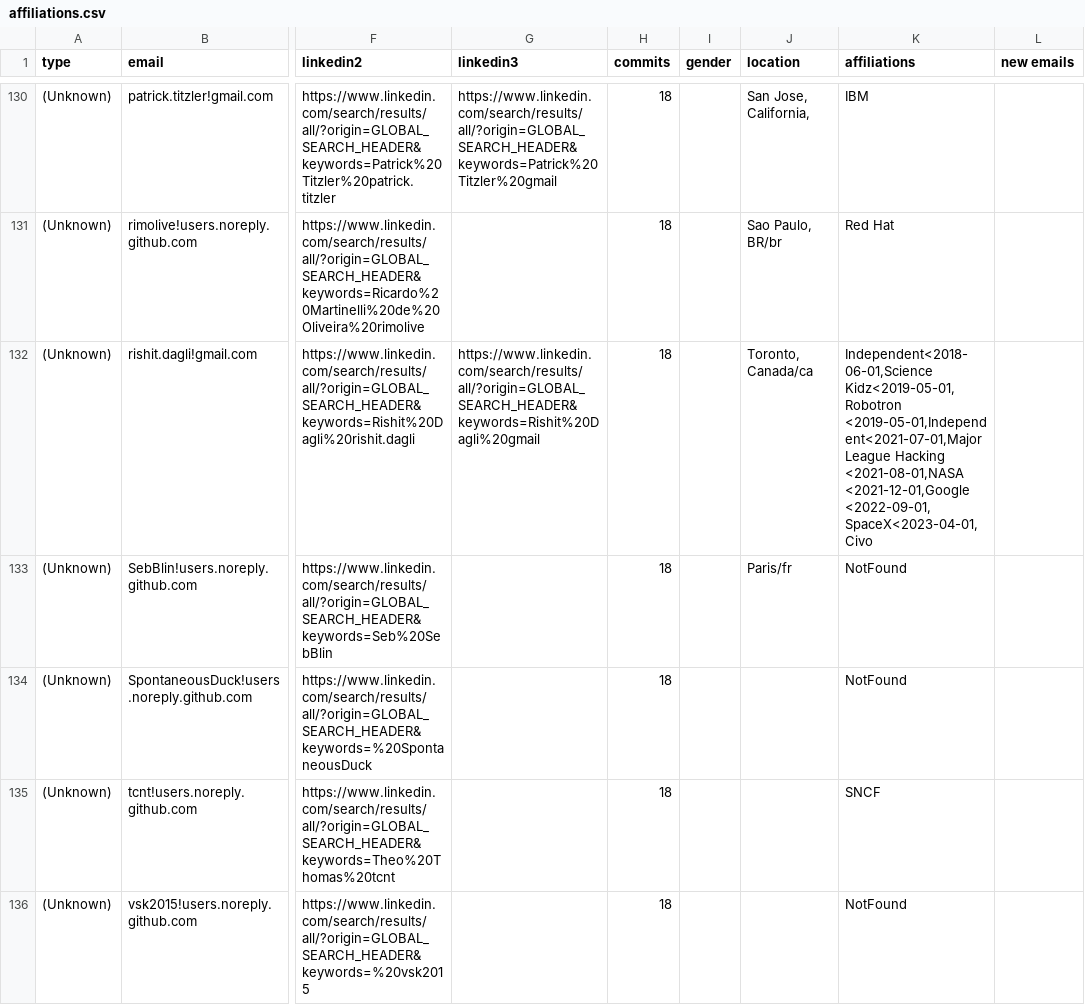
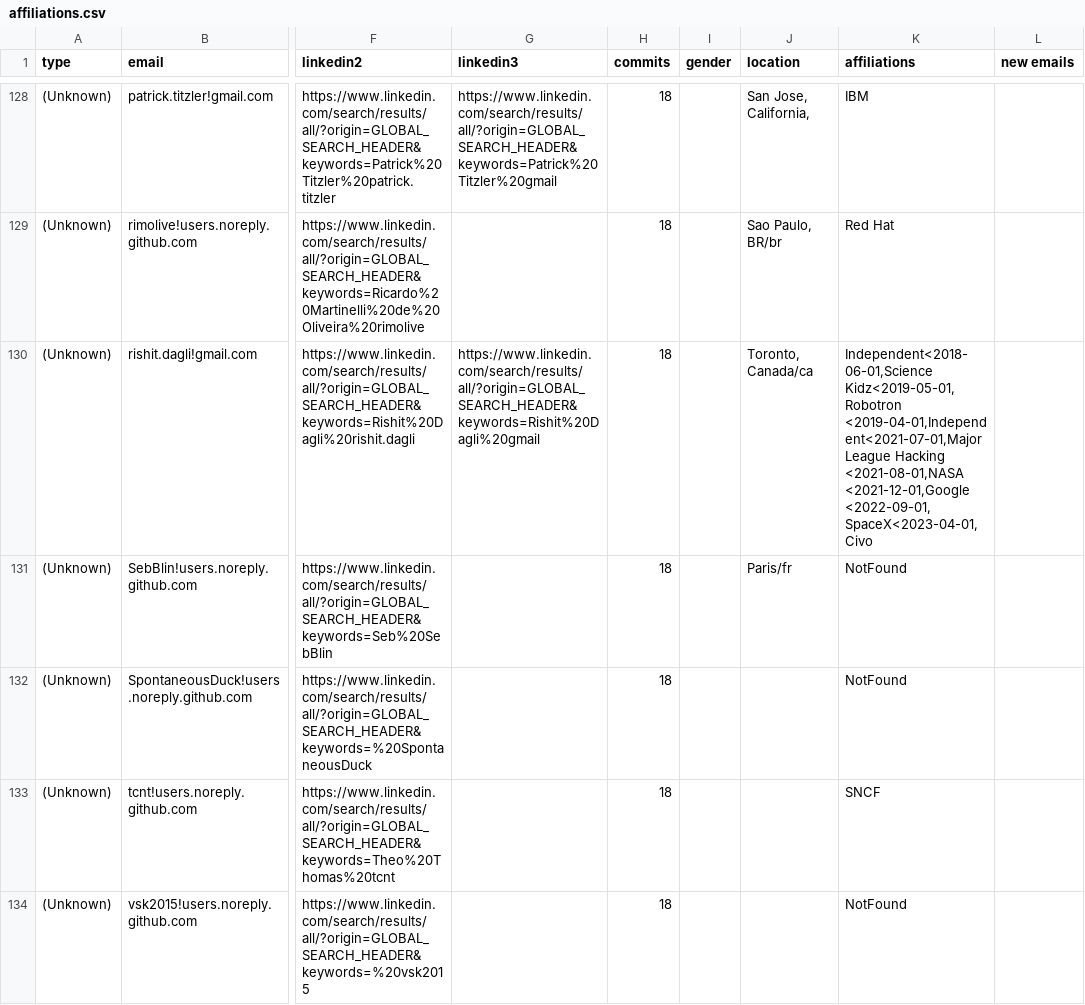
Before and after one commit to cncf/gitdm, a CSV file: src/affiliations.csv, drawn as a sheet; only a part is shown, gaps mark what is left out; addresses are those after the commit; the diff covers the shown part only; the diff names each change by its address in the sheet, - before the commit and + after, or states it on an @@ line.

Commit message:
Manua fixes
Signed-off-by: Łukasz Gryglicki <lgryglicki@cncf.io>

```diff
--- a/src/affiliations.csv
+++ b/src/affiliations.csv
-K130 (affiliations): Independent<2018-06-01,Science Kidz<2019-05-01,Robotron <2019-05-01,Independent<2021-07-01,Major League Hacking…
+K130 (affiliations): Independent<2018-06-01,Science Kidz<2019-05-01,Robotron <2019-04-01,Independent<2021-07-01,Major League Hacking…
```
Also changed, not shown: 2 removed rows and 6 edited cells elsewhere in this file.
